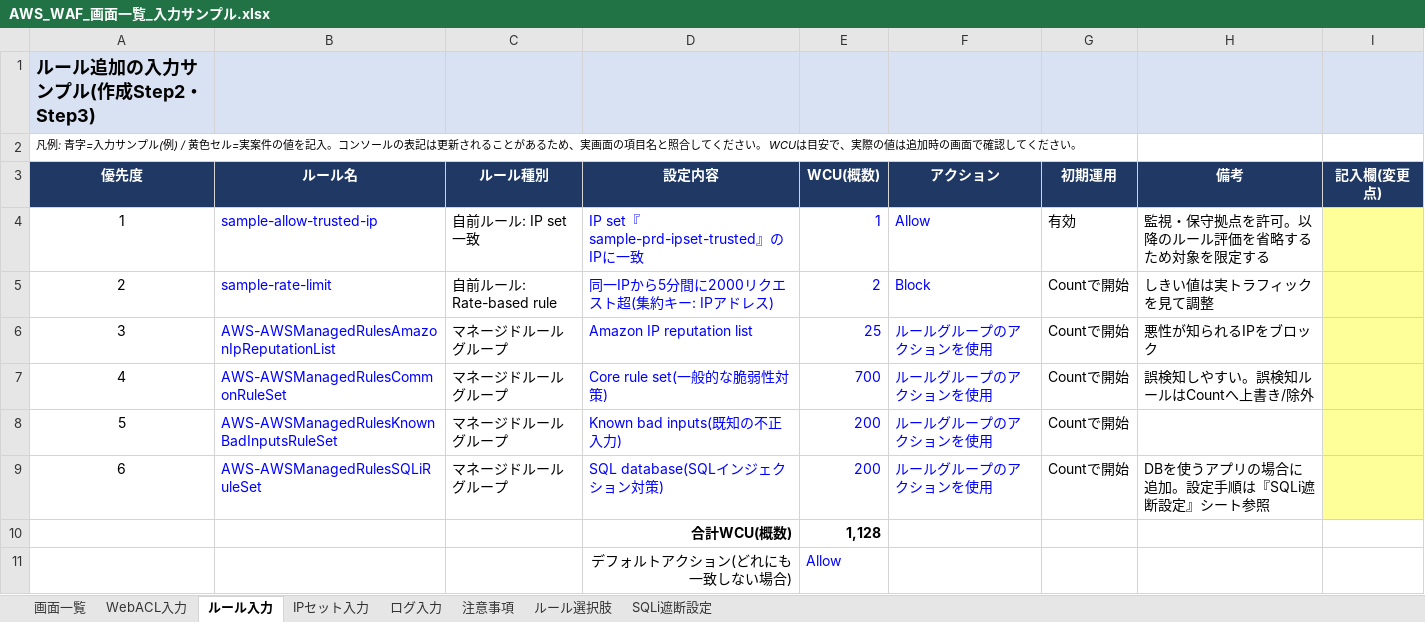
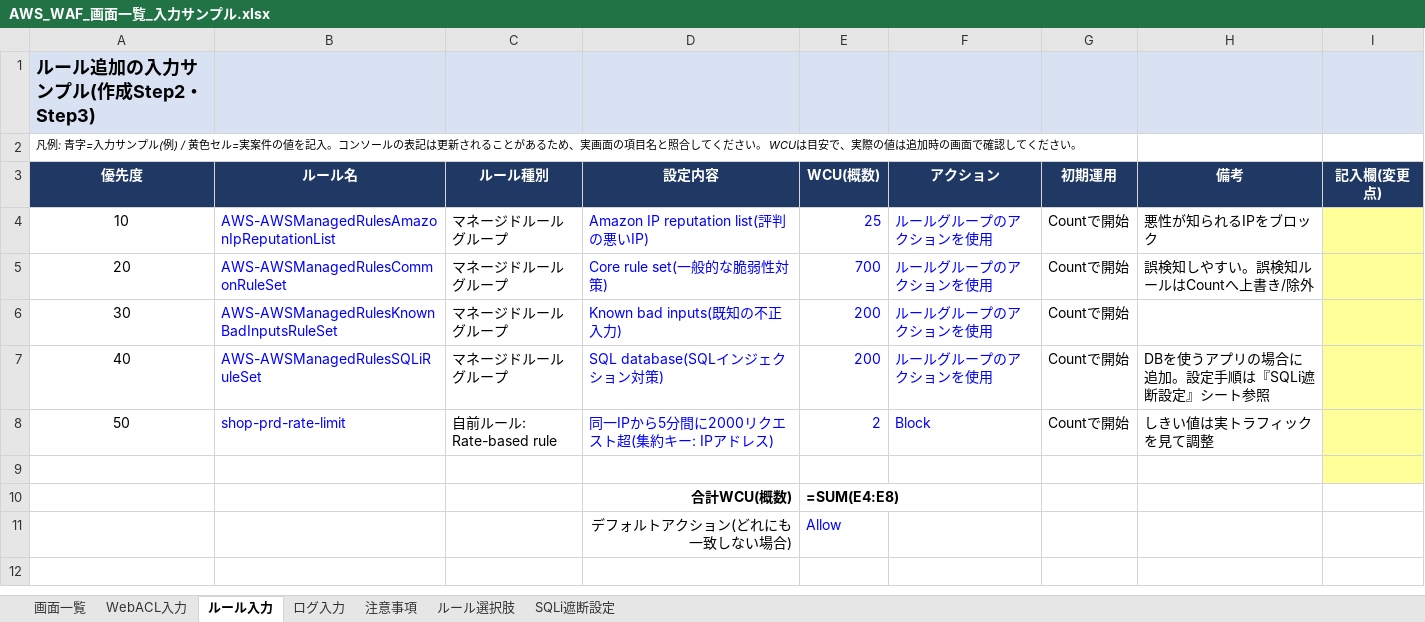
Before and after one commit to w-index-m/kiro-aws, an Excel workbook: 07_AWS_WAFとKiro調査/design/AWS_WAF_画面一覧_入力サンプル.xlsx, sheet ルール入力, drawn as a sheet; values as stored, in another font and other column widths than the file's, no borders; formulas without a stored value are shown as written; removed rows and columns are numbered as before the commit, all else as after; the diff names each change by its address in the sheet, - before the commit and + after, or states it on an @@ line.

```diff
--- a/07_AWS_WAFとKiro調査/design/AWS_WAF_画面一覧_入力サンプル.xlsx (sheet ルール入力)
+++ b/07_AWS_WAFとKiro調査/design/AWS_WAF_画面一覧_入力サンプル.xlsx (sheet ルール入力)
-sheet tab: IPセット入力
-row 4: 1 | sample-allow-trusted-ip | 自前ルール: IP set一致 | IP set『sample-prd-ipset-trusted』のIPに一致 | 1 | Allow | 有効 | 監視・保守拠点を許可。以降のルール評価を省略するため対象を限定する
-row 5: 2 | sample-rate-limit | 自前ルール: Rate-based rule | 同一IPから5分間に2000リクエスト超(集約キー: IPアドレス) | 2 | Block | Countで開始 | しきい値は実トラフィックを見て調整
-A4 (優先度): 3
+A4 (優先度): 10
-D4 (設定内容): Amazon IP reputation list
+D4 (設定内容): Amazon IP reputation list(評判の悪いIP)
-A5 (優先度): 4
+A5 (優先度): 20
-A6 (優先度): 5
+A6 (優先度): 30
-A7 (優先度): 6
+A7 (優先度): 40
+row 8: 50 | shop-prd-rate-limit | 自前ルール: Rate-based rule | 同一IPから5分間に2000リクエスト超(集約キー: IPアドレス) | 2 | Block | Countで開始 | しきい値は実トラフィックを見て調整
-row 9:  |  |  | 合計WCU(概数) | 1,128
+row 9: (empty)
-I9 fill: none
+I9 fill: #FFFF99
+row 10:  |  |  | 合計WCU(概数) | =SUM(E4:E8)
```
Also changed, not shown: sheet ログ入力, sheet SQLi遮断設定, sheet WebACL入力, sheet 画面一覧, 07_AWS_WAFとKiro調査/design/AWS_WAF_方式設計書_サンプル.xlsx, 19 other files.
